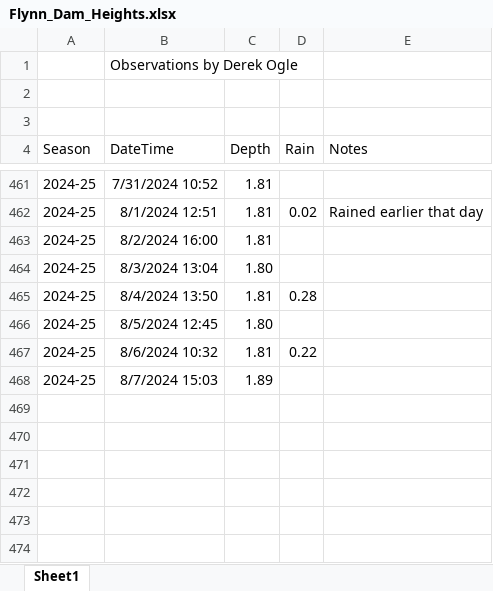
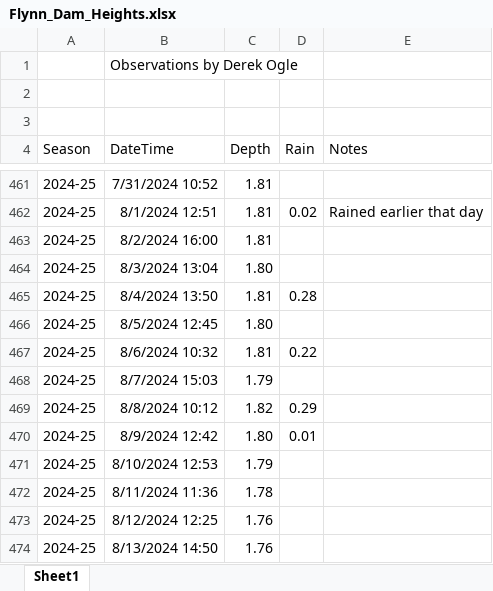
Before and after one commit to droglenc/droglenc.github.io, an Excel workbook: portfolio/posts/_data/Flynn_Dam_Heights.xlsx, sheet Sheet1, drawn as a sheet; only a part is shown, gaps mark what is left out; values as stored, in another font and other column widths than the file's, no borders; the diff names each change by its address in the sheet, - before the commit and + after, or states it on an @@ line.

```diff
--- a/portfolio/posts/_data/Flynn_Dam_Heights.xlsx (sheet Sheet1)
+++ b/portfolio/posts/_data/Flynn_Dam_Heights.xlsx (sheet Sheet1)
-C468 (Depth): 1.89
+C468 (Depth): 1.79
+row 469: 2024-25 | 8/8/2024 10:12 | 1.82 | 0.29
+row 470: 2024-25 | 8/9/2024 12:42 | 1.80 | 0.01
+row 471: 2024-25 | 8/10/2024 12:53 | 1.79
+row 472: 2024-25 | 8/11/2024 11:36 | 1.78
+row 473: 2024-25 | 8/12/2024 12:25 | 1.76
+row 474: 2024-25 | 8/13/2024 14:50 | 1.76
```
Also changed, not shown: 19 other files.
